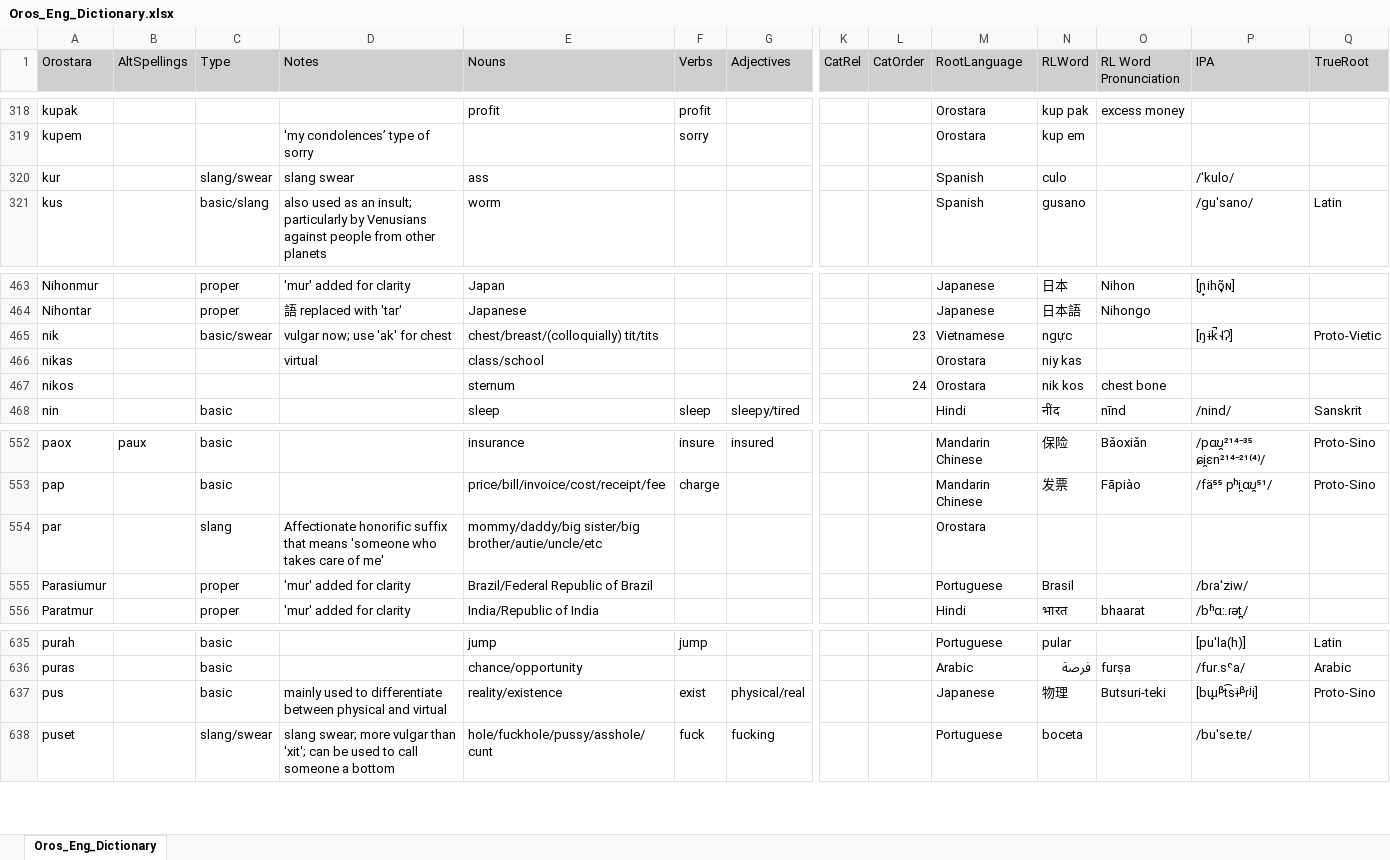
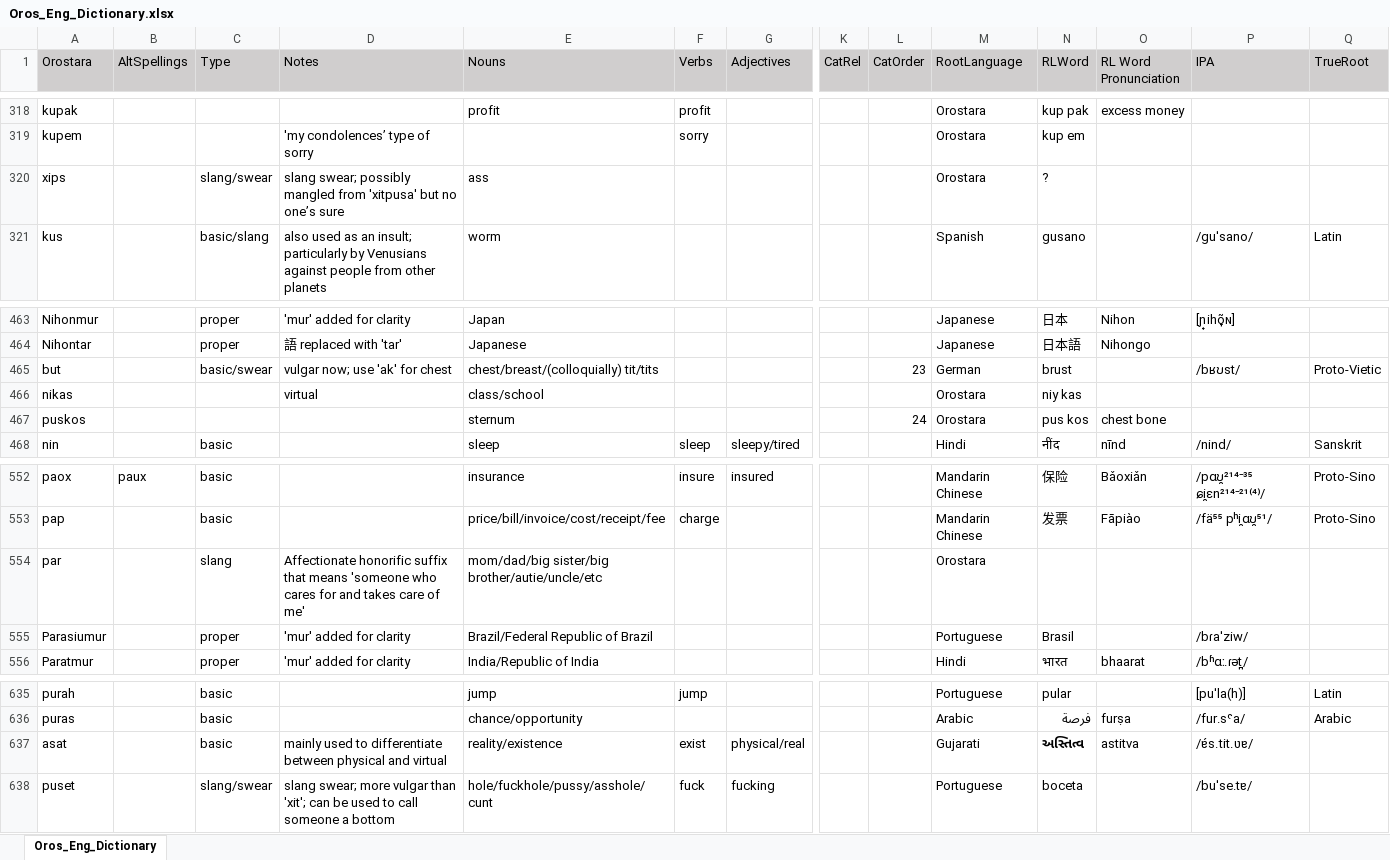
Before and after one commit to orostara/Orostara-Dictionary, an Excel workbook: files/Oros_Eng_Dictionary.xlsx, sheet Oros_Eng_Dictionary, drawn as a sheet; only a part is shown, gaps mark what is left out; values as stored, in another font and other column widths than the file's, no borders; table styles not drawn; removed rows and columns are numbered as before the commit, all else as after; rows hold the shown columns only; the diff names each change by its address in the sheet, - before the commit and + after, or states it on an @@ line.

```diff
--- a/files/Oros_Eng_Dictionary.xlsx (sheet Oros_Eng_Dictionary)
+++ b/files/Oros_Eng_Dictionary.xlsx (sheet Oros_Eng_Dictionary)
-row 320: kur |  | slang/swear | slang swear | ass |  |  |  |  | Spanish | culo |  | /ˈkulo/
+row 320: xips |  | slang/swear | slang swear; possibly mangled from 'xitpusa' but no one’s sure | ass |  |  |  |  | Orostara | ?
-A465 (Orostara): nik
+A465 (Orostara): but
-M465 (RootLanguage): Vietnamese
+M465 (RootLanguage): German
-N465 (RLWord): ngực
+N465 (RLWord): brust
-P465 (IPA): [ŋɨk̚˧˨ʔ]
+P465 (IPA): /bʁʊst/
-A467 (Orostara): nikos
+A467 (Orostara): puskos
-N467 (RLWord): nik kos
+N467 (RLWord): pus kos
-D554 (Notes): …'someone who takes care…
+D554 (Notes): …'someone who cares for and takes care…
-E554 (Nouns): mommy/daddy/big sister/big brother/autie/uncle/etc
+E554 (Nouns): mom/dad/big sister/big brother/autie/uncle/etc
-A637 (Orostara): pus
+A637 (Orostara): asat
-M637 (RootLanguage): Japanese
+M637 (RootLanguage): Gujarati
-N637 (RLWord): 物理
+N637 (RLWord): અસ્તિત્વ
-N637 bold: off
+N637 bold: on
-O637 (RL Word Pronunciation): Butsuri-teki
+O637 (RL Word Pronunciation): astitva
-P637 (IPA): [bɯ̟ᵝt͡sɨᵝɾʲi]
+P637 (IPA): /ɐ́s.tit.ʋɐ/
-Q637 (TrueRoot): Proto-Sino
+Q637 (TrueRoot): (empty)
```
Also changed, not shown: 3 other files.
